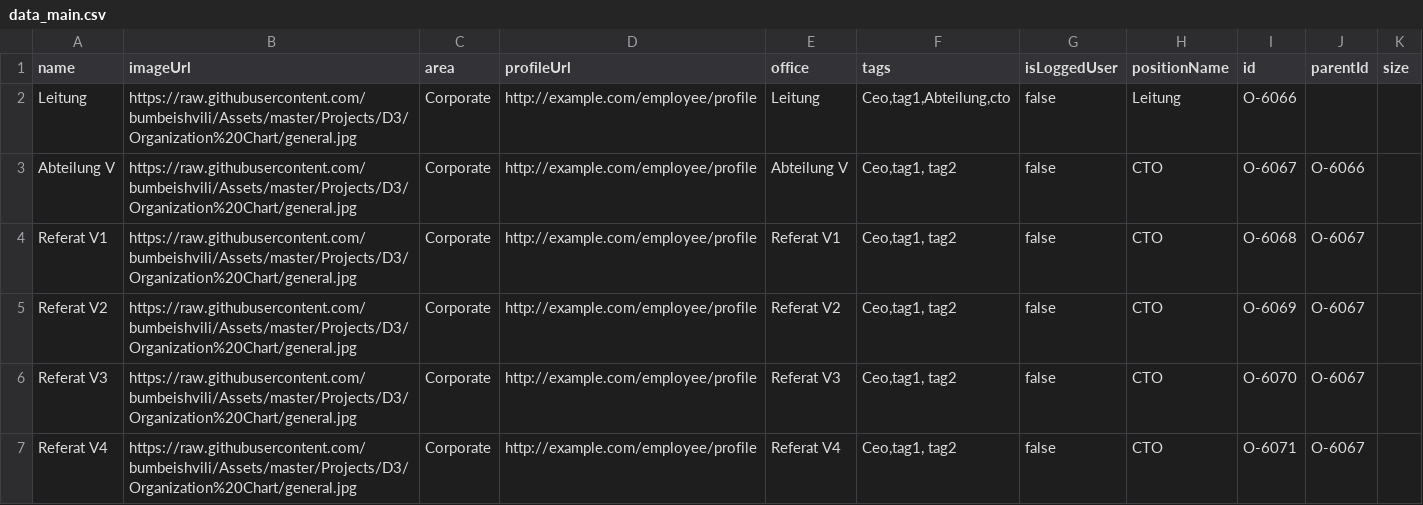
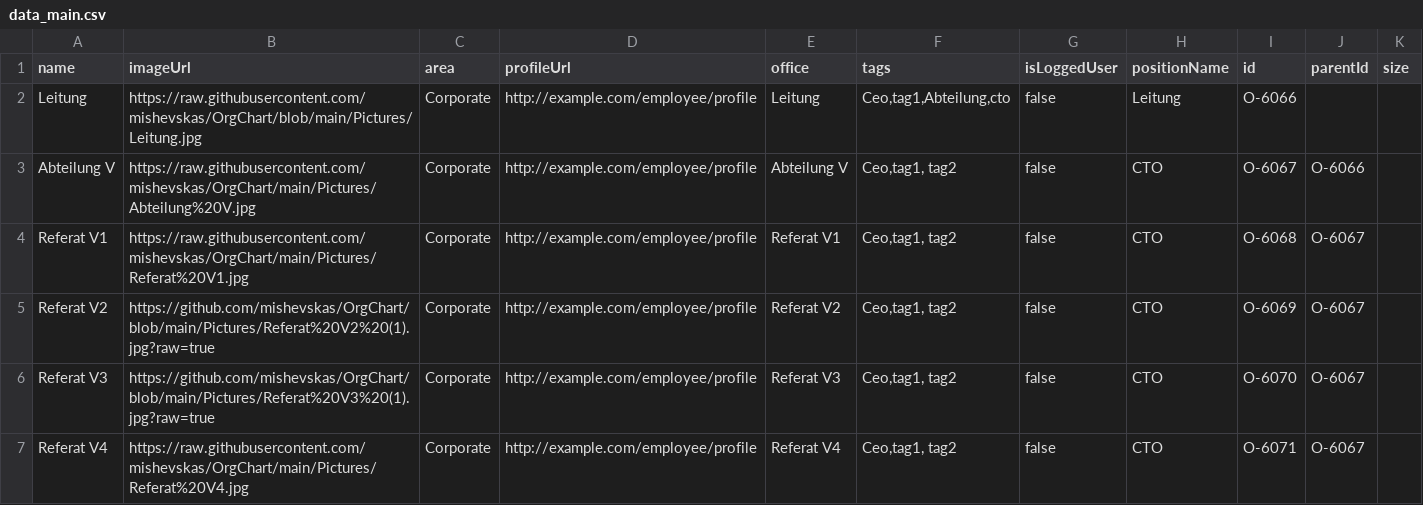
Before and after one commit to mishevskas/OrgChart, a CSV file: data_main.csv, drawn as a sheet.

Commit message:
Update data_main.csv

```diff
--- a/data_main.csv
+++ b/data_main.csv
@@ -1,7 +1,7 @@
 name,imageUrl,area,profileUrl,office,tags,isLoggedUser,positionName,id,parentId,size
-Leitung,https://raw.githubusercontent.com/bumbeishvili/Assets/master/Projects/D3/Organization%20Chart/general.jpg,Corporate,http://example.com/employee/profile,Leitung,"Ceo,tag1,Abteilung,cto",false,Leitung ,O-6066,,
-Abteilung V,https://raw.githubusercontent.com/bumbeishvili/Assets/master/Projects/D3/Organization%20Chart/general.jpg,Corporate,http://example.com/employee/profile,Abteilung V,"Ceo,tag1, tag2",false,CTO ,O-6067,O-6066,
-Referat V1,https://raw.githubusercontent.com/bumbeishvili/Assets/master/Projects/D3/Organization%20Chart/general.jpg,Corporate,http://example.com/employee/profile,Referat V1,"Ceo,tag1, tag2",false,CTO ,O-6068,O-6067,
-Referat V2,https://raw.githubusercontent.com/bumbeishvili/Assets/master/Projects/D3/Organization%20Chart/general.jpg,Corporate,http://example.com/employee/profile,Referat V2,"Ceo,tag1, tag2",false,CTO ,O-6069,O-6067,
-Referat V3,https://raw.githubusercontent.com/bumbeishvili/Assets/master/Projects/D3/Organization%20Chart/general.jpg,Corporate,http://example.com/employee/profile,Referat V3,"Ceo,tag1, tag2",false,CTO ,O-6070,O-6067,
-Referat V4,https://raw.githubusercontent.com/bumbeishvili/Assets/master/Projects/D3/Organization%20Chart/general.jpg,Corporate,http://example.com/employee/profile,Referat V4,"Ceo,tag1, tag2",false,CTO ,O-6071,O-6067,
+Leitung,https://raw.githubusercontent.com/mishevskas/OrgChart/blob/main/Pictures/Leitung.jpg,Corporate,http://example.com/employee/profile,Leitung,"Ceo,tag1,Abteilung,cto",false,Leitung ,O-6066,,
+Abteilung V,https://raw.githubusercontent.com/mishevskas/OrgChart/main/Pictures/Abteilung%20V.jpg,Corporate,http://example.com/employee/profile,Abteilung V,"Ceo,tag1, tag2",false,CTO ,O-6067,O-6066,
+Referat V1,https://raw.githubusercontent.com/mishevskas/OrgChart/main/Pictures/Referat%20V1.jpg,Corporate,http://example.com/employee/profile,Referat V1,"Ceo,tag1, tag2",false,CTO ,O-6068,O-6067,
+Referat V2,https://github.com/mishevskas/OrgChart/blob/main/Pictures/Referat%20V2%20(1).jpg?raw=true,Corporate,http://example.com/employee/profile,Referat V2,"Ceo,tag1, tag2",false,CTO ,O-6069,O-6067,
+Referat V3,https://github.com/mishevskas/OrgChart/blob/main/Pictures/Referat%20V3%20(1).jpg?raw=true,Corporate,http://example.com/employee/profile,Referat V3,"Ceo,tag1, tag2",false,CTO ,O-6070,O-6067,
+Referat V4,https://raw.githubusercontent.com/mishevskas/OrgChart/main/Pictures/Referat%20V4.jpg,Corporate,http://example.com/employee/profile,Referat V4,"Ceo,tag1, tag2",false,CTO ,O-6071,O-6067,
```
